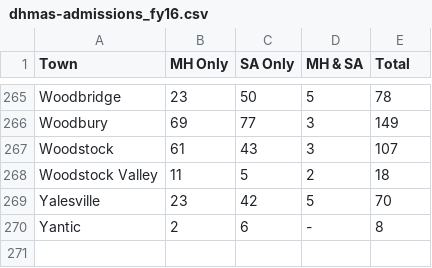
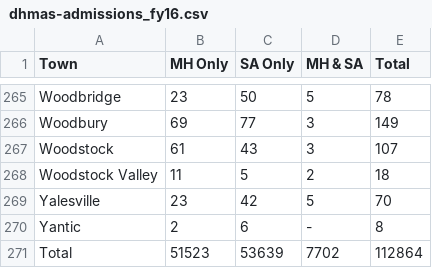
Before and after one commit to CT-Data-Collaborative/mental-health-and-substance-abuse-treatment-admissions, a CSV file: raw/dhmas-admissions_fy16.csv, drawn as a sheet; only a part is shown, gaps mark what is left out.

```diff
--- a/raw/dhmas-admissions_fy16.csv
+++ b/raw/dhmas-admissions_fy16.csv
@@ -270 +270,2 @@ Yalesville,23,42,5,70
 Yantic,2,6,-,8
+Total,51523,53639,7702,112864
```
Also changed, not shown: raw/populations.csv, raw/subtowns.csv, 9 other files.
